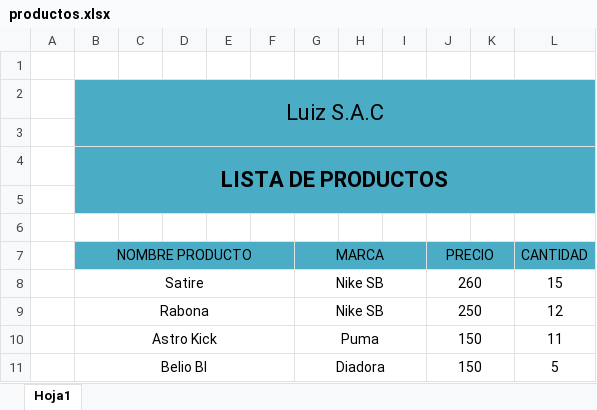
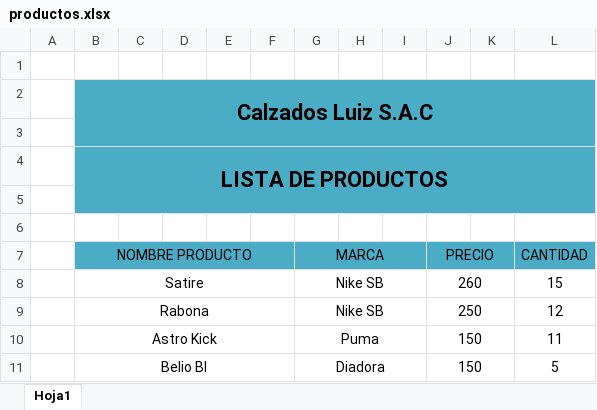
Before and after one commit to LuisOrihuela08/control-ventas-backend, an Excel workbook: src/main/java/control/ventas/backend/excel/productos.xlsx, sheet Hoja1, drawn as a sheet; values as stored, in another font and other column widths than the file's, no borders; the diff names each change by its address in the sheet, - before the commit and + after, or states it on an @@ line.

```diff
--- a/src/main/java/control/ventas/backend/excel/productos.xlsx (sheet Hoja1)
+++ b/src/main/java/control/ventas/backend/excel/productos.xlsx (sheet Hoja1)
-B2 (NOMBRE PRODUCTO): Luiz S.A.C
+B2 (NOMBRE PRODUCTO): Calzados Luiz S.A.C
-B2 bold: off
+B2 bold: on
```
Also changed, not shown: target/classes/control/ventas/backend/excel/productos.xlsx, 15 other files.
